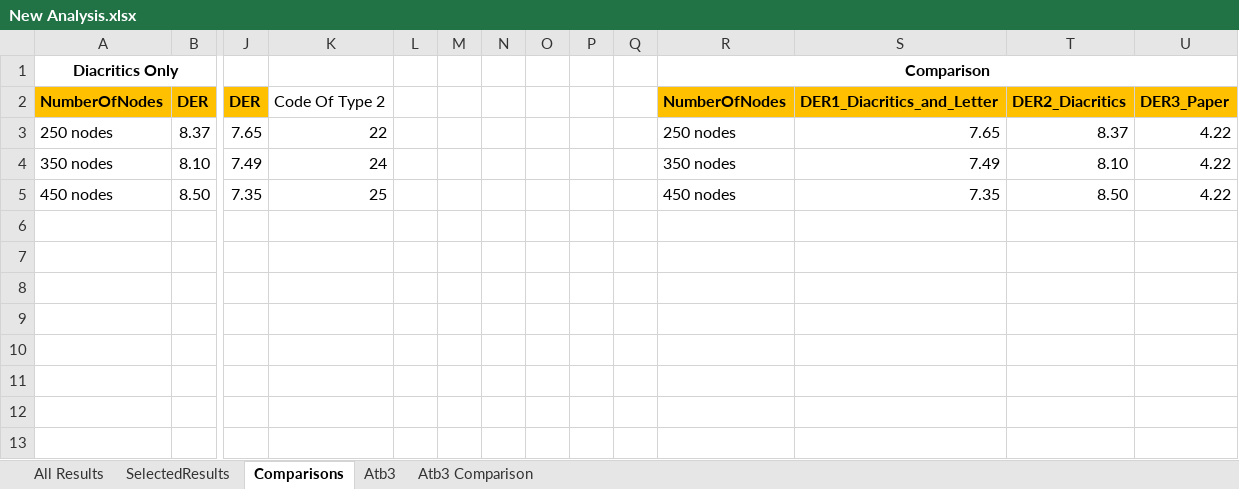
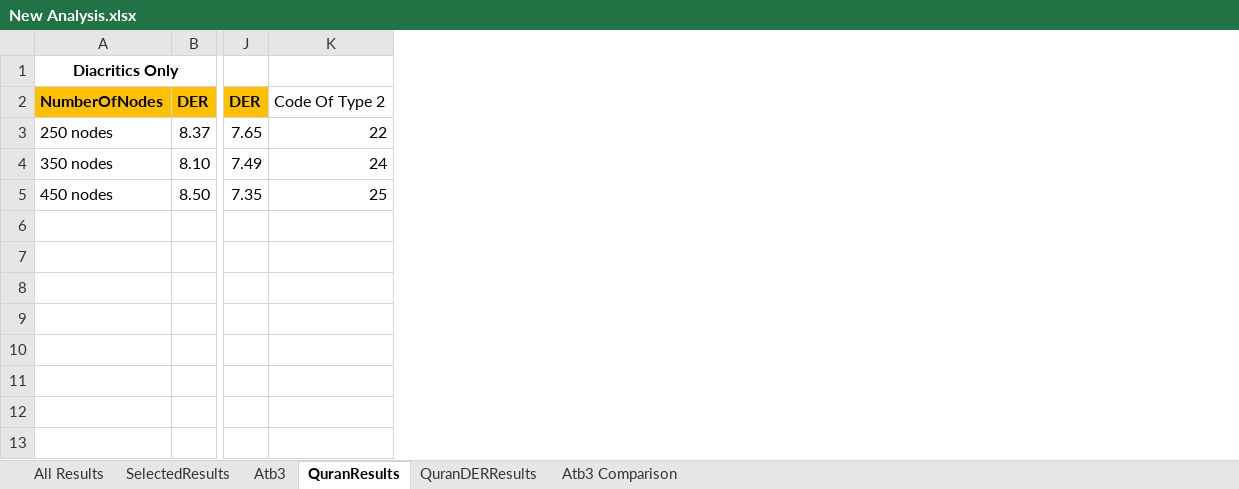
Before and after one commit to MohamedMagdyOmar/MST, an Excel workbook: New Analysis.xlsx, sheet QuranResults, drawn as a sheet; only a part is shown, gaps mark what is left out; values as stored, in another font and other column widths than the file's, no borders; charts and pictures not drawn; the diff names each change by its address in the sheet, - before the commit and + after, or states it on an @@ line.

Commit message:
Add ATB3 Results

```diff
--- a/New Analysis.xlsx (sheet QuranResults)
+++ b/New Analysis.xlsx (sheet QuranResults)
-sheet tab: Comparisons
+sheet tab: QuranResults
+sheet tab: QuranDERResults
@@ sheet tab order changed: All Results | SelectedResults | Atb3 | QuranResults | QuranDERResults | Atb3 Comparison @@
-column L, empty
-column M, empty
-column N, empty
-column O, empty
-column P, empty
-column Q, empty
-column R (Comparison), rows 2-5: NumberOfNodes | 250 nodes | 350 nodes | 450 nodes
-column S, rows 2-5: DER1_Diacritics_and_Letter | 7.65 | 7.49 | 7.35
-column T, rows 2-5: DER2_Diacritics | 8.37 | 8.10 | 8.50
-column U, rows 2-5: DER3_Paper | 4.22 | 4.22 | 4.22
```
Also changed, not shown: sheet Atb3, sheet Atb3 Comparison, formulas that keep their value, charts or pictures, 5 other files.
